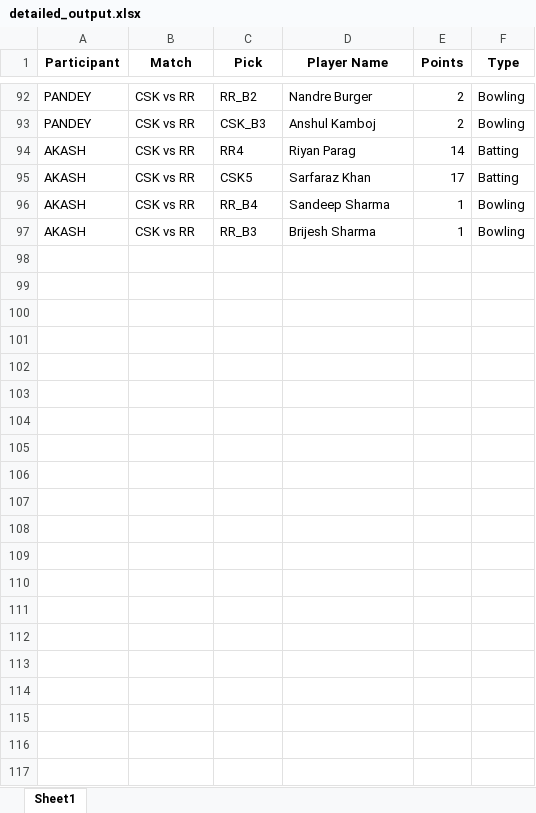
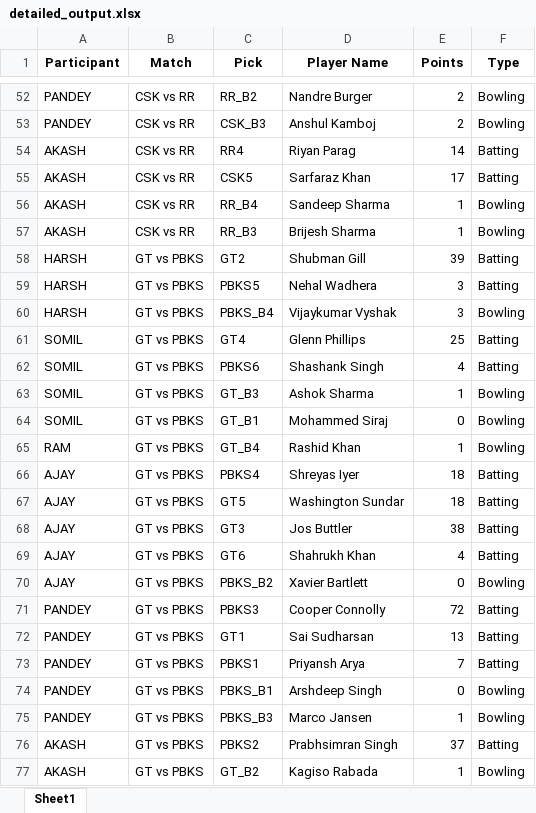
Before and after one commit to Kothariakash/ipl-party-dashboard, an Excel workbook: detailed_output.xlsx, sheet Sheet1, drawn as a sheet; only a part is shown, gaps mark what is left out; values as stored, in another font and other column widths than the file's, no borders; the diff covers the shown part only; the diff names each change by its address in the sheet, - before the commit and + after, or states it on an @@ line.

```diff
--- a/detailed_output.xlsx (sheet Sheet1)
+++ b/detailed_output.xlsx (sheet Sheet1)
+row 58: HARSH | GT vs PBKS | GT2 | Shubman Gill | 39 | Batting
+row 59: HARSH | GT vs PBKS | PBKS5 | Nehal Wadhera | 3 | Batting
+row 60: HARSH | GT vs PBKS | PBKS_B4 | Vijaykumar Vyshak | 3 | Bowling
+row 61: SOMIL | GT vs PBKS | GT4 | Glenn Phillips | 25 | Batting
+row 62: SOMIL | GT vs PBKS | PBKS6 | Shashank Singh | 4 | Batting
+row 63: SOMIL | GT vs PBKS | GT_B3 | Ashok Sharma | 1 | Bowling
+row 64: SOMIL | GT vs PBKS | GT_B1 | Mohammed Siraj | 0 | Bowling
+row 65: RAM | GT vs PBKS | GT_B4 | Rashid Khan | 1 | Bowling
+row 66: AJAY | GT vs PBKS | PBKS4 | Shreyas Iyer | 18 | Batting
+row 67: AJAY | GT vs PBKS | GT5 | Washington Sundar | 18 | Batting
+row 68: AJAY | GT vs PBKS | GT3 | Jos Buttler | 38 | Batting
+row 69: AJAY | GT vs PBKS | GT6 | Shahrukh Khan | 4 | Batting
+row 70: AJAY | GT vs PBKS | PBKS_B2 | Xavier Bartlett | 0 | Bowling
+row 71: PANDEY | GT vs PBKS | PBKS3 | Cooper Connolly | 72 | Batting
+row 72: PANDEY | GT vs PBKS | GT1 | Sai Sudharsan | 13 | Batting
+row 73: PANDEY | GT vs PBKS | PBKS1 | Priyansh Arya | 7 | Batting
+row 74: PANDEY | GT vs PBKS | PBKS_B1 | Arshdeep Singh | 0 | Bowling
+row 75: PANDEY | GT vs PBKS | PBKS_B3 | Marco Jansen | 1 | Bowling
+row 76: AKASH | GT vs PBKS | PBKS2 | Prabhsimran Singh | 37 | Batting
+row 77: AKASH | GT vs PBKS | GT_B2 | Kagiso Rabada | 1 | Bowling
```
Also changed, not shown: 40 removed rows elsewhere in this sheet, final_output.xlsx, 1 other file.
